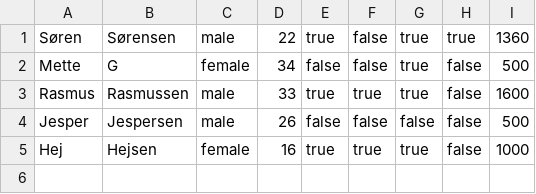
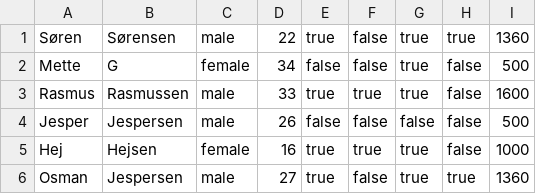
Before and after one commit to math92n4/Delfinen, a CSV file: Data/SwimmerData.csv, drawn as a sheet; the diff names each change by its address in the sheet, - before the commit and + after, or states it on an @@ line.

```diff
--- a/Data/SwimmerData.csv
+++ b/Data/SwimmerData.csv
+row 6: Osman | Jespersen | male | 27 | true | false | true | true | 1360
```
Also changed, not shown: 3 other files.
